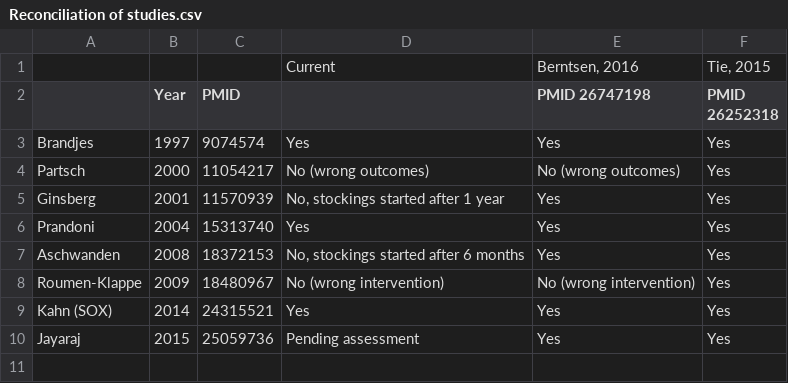
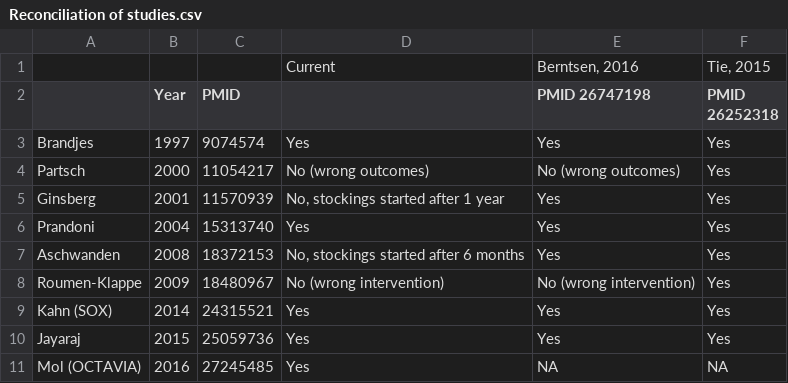
Before and after one commit to openMetaAnalysis/Compression-stockings-to-prevent-post-phlebitic-syndrome, a CSV file: reconciliation-tables/Reconciliation of studies.csv, drawn as a sheet; the diff names each change by its address in the sheet, - before the commit and + after, or states it on an @@ line.

Commit message:
Added Jayaraj and OCTAVIA

```diff
--- a/reconciliation-tables/Reconciliation of studies.csv
+++ b/reconciliation-tables/Reconciliation of studies.csv
-D10: Pending assessment
+D10: Yes
+row 11: Mol (OCTAVIA) | 2016 | 27245485 | Yes | NA | NA
```
